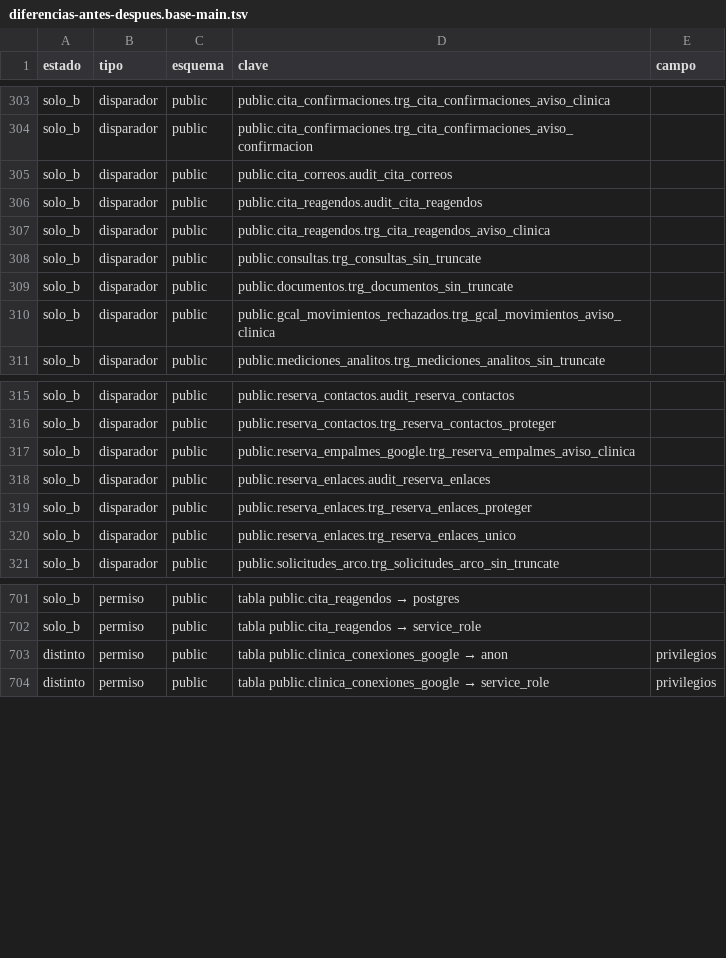
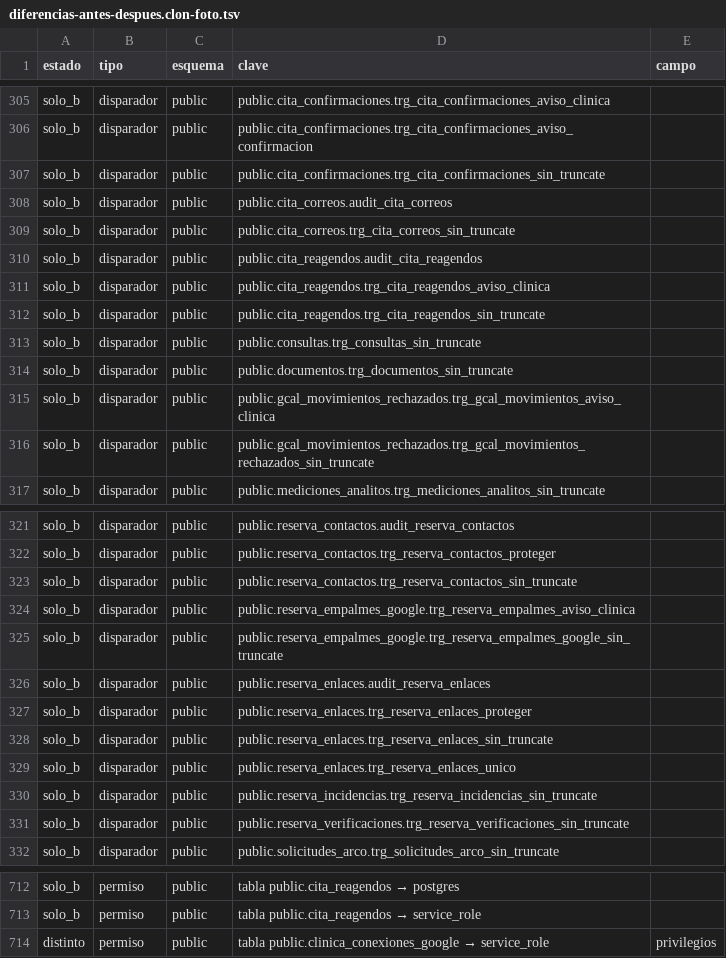
Before and after one commit to Ancona31/app_ortointegra, a TSV file: supabase/produccion/plan/diferencias-antes-despues.clon-foto.tsv (was supabase/produccion/plan/diferencias-antes-despues.base-main.tsv), drawn as a sheet; only a part is shown, gaps mark what is left out; removed rows and columns are numbered as before the commit, all else as after; the diff covers the shown part only; the diff names each change by its address in the sheet, - before the commit and + after, or states it on an @@ line.

```diff
--- a/supabase/produccion/plan/diferencias-antes-despues.base-main.tsv
+++ b/supabase/produccion/plan/diferencias-antes-despues.clon-foto.tsv
+row 307: solo_b | disparador | public | public.cita_confirmaciones.trg_cita_confirmaciones_sin_truncate
+row 309: solo_b | disparador | public | public.cita_correos.trg_cita_correos_sin_truncate
+row 312: solo_b | disparador | public | public.cita_reagendos.trg_cita_reagendos_sin_truncate
+row 316: solo_b | disparador | public | public.gcal_movimientos_rechazados.trg_gcal_movimientos_rechazados_sin_truncate
+row 323: solo_b | disparador | public | public.reserva_contactos.trg_reserva_contactos_sin_truncate
+row 325: solo_b | disparador | public | public.reserva_empalmes_google.trg_reserva_empalmes_google_sin_truncate
+row 328: solo_b | disparador | public | public.reserva_enlaces.trg_reserva_enlaces_sin_truncate
+row 330: solo_b | disparador | public | public.reserva_incidencias.trg_reserva_incidencias_sin_truncate
+row 331: solo_b | disparador | public | public.reserva_verificaciones.trg_reserva_verificaciones_sin_truncate
-row 703: distinto | permiso | public | tabla public.clinica_conexiones_google → anon | privilegios
```
Also changed, not shown: 2 added rows and 4 removed rows elsewhere in this file, 3 other files.
